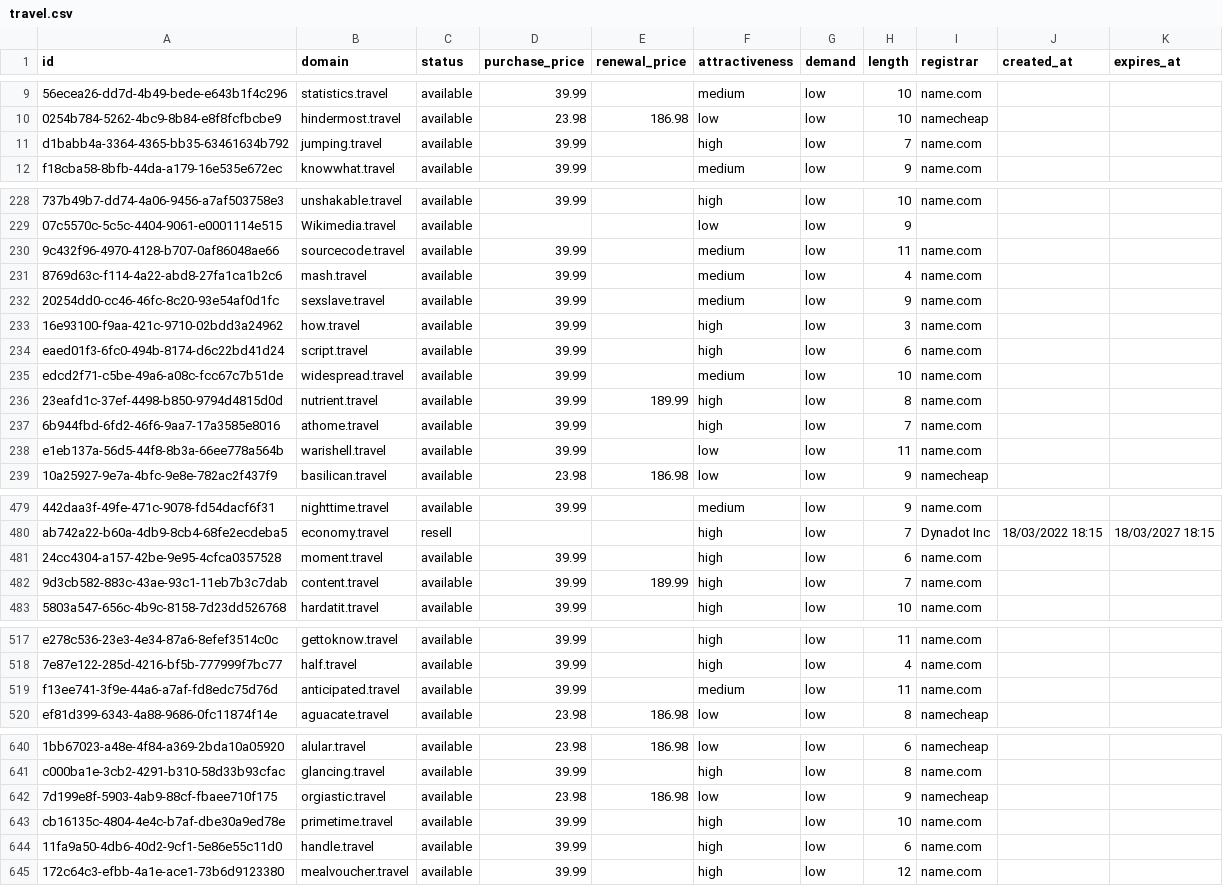
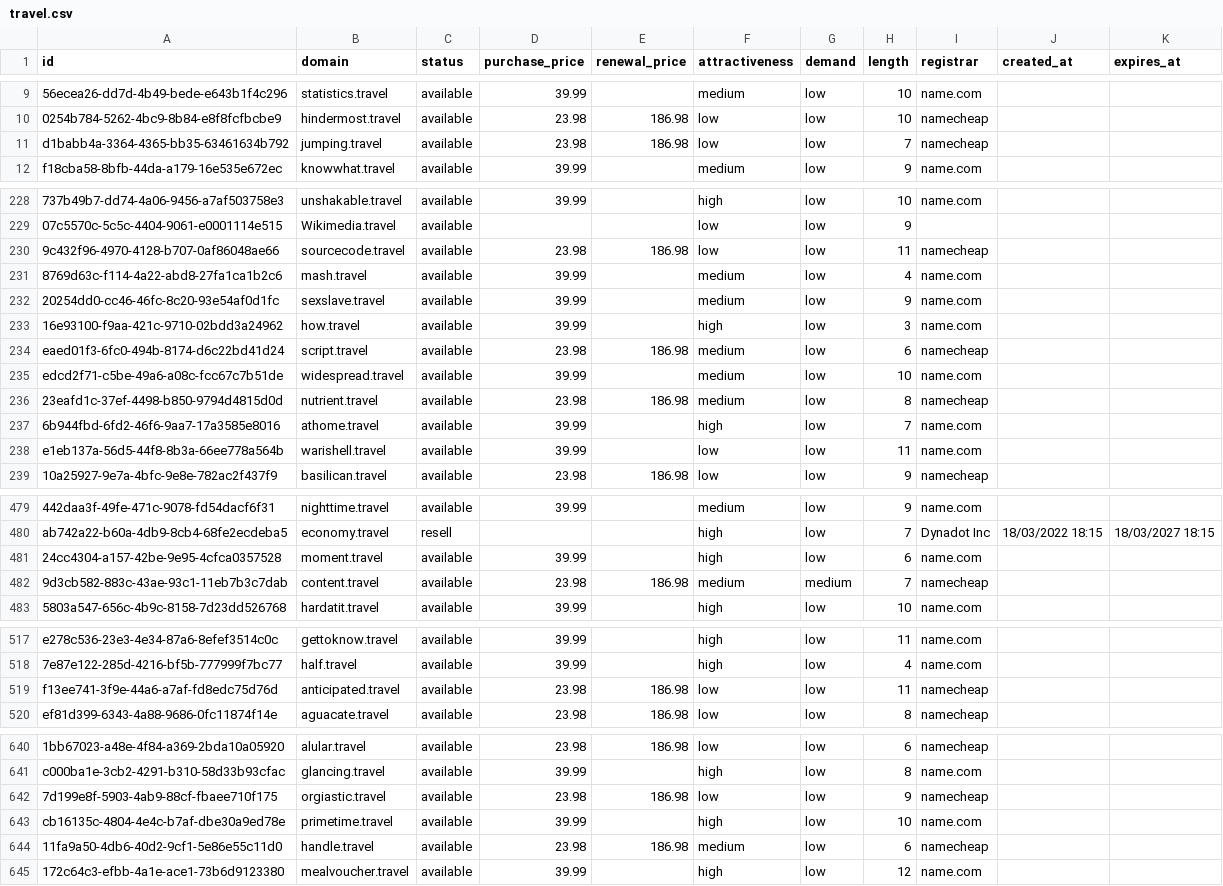
Before and after one commit to UniqueDomains/travel-oneword-domains, a CSV file: travel.csv, drawn as a sheet; only a part is shown, gaps mark what is left out; the diff names each change by its address in the sheet, - before the commit and + after, or states it on an @@ line.

Commit message:
Domains update

```diff
--- a/travel.csv
+++ b/travel.csv
-D11 (purchase_price): 39.99
+D11 (purchase_price): 23.98
-E11 (renewal_price): (empty)
+E11 (renewal_price): 186.98
-F11 (attractiveness): high
+F11 (attractiveness): low
-I11 (registrar): name.com
+I11 (registrar): namecheap
-D230 (purchase_price): 39.99
+D230 (purchase_price): 23.98
-E230 (renewal_price): (empty)
+E230 (renewal_price): 186.98
-F230 (attractiveness): medium
+F230 (attractiveness): low
-I230 (registrar): name.com
+I230 (registrar): namecheap
-D234 (purchase_price): 39.99
+D234 (purchase_price): 23.98
-E234 (renewal_price): (empty)
+E234 (renewal_price): 186.98
-F234 (attractiveness): high
+F234 (attractiveness): medium
-I234 (registrar): name.com
+I234 (registrar): namecheap
-D236 (purchase_price): 39.99
+D236 (purchase_price): 23.98
-E236 (renewal_price): 189.99
+E236 (renewal_price): 186.98
-F236 (attractiveness): high
+F236 (attractiveness): medium
-I236 (registrar): name.com
+I236 (registrar): namecheap
-D482 (purchase_price): 39.99
+D482 (purchase_price): 23.98
-E482 (renewal_price): 189.99
+E482 (renewal_price): 186.98
-F482 (attractiveness): high
+F482 (attractiveness): medium
-G482 (demand): low
+G482 (demand): medium
-I482 (registrar): name.com
+I482 (registrar): namecheap
-D519 (purchase_price): 39.99
+D519 (purchase_price): 23.98
-E519 (renewal_price): (empty)
+E519 (renewal_price): 186.98
-F519 (attractiveness): medium
+F519 (attractiveness): low
-I519 (registrar): name.com
+I519 (registrar): namecheap
-D644 (purchase_price): 39.99
+D644 (purchase_price): 23.98
-E644 (renewal_price): (empty)
+E644 (renewal_price): 186.98
-F644 (attractiveness): high
+F644 (attractiveness): medium
-I644 (registrar): name.com
+I644 (registrar): namecheap
```
Also changed, not shown: 4 other files.
